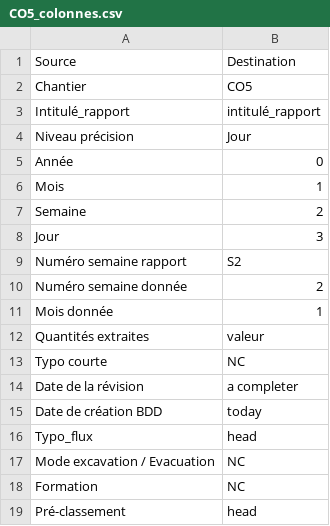
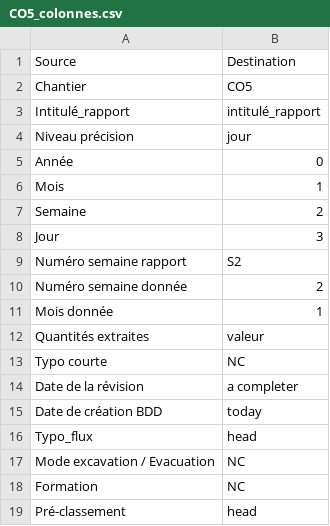
Before and after one commit to Geme-lyon-turin/prev, a CSV file: fileMaker/mapping/CO5_colonnes.csv, drawn as a sheet.

```diff
--- a/fileMaker/mapping/CO5_colonnes.csv
+++ b/fileMaker/mapping/CO5_colonnes.csv
@@ -3,3 +3,3 @@ Chantier,CO5
 Intitulé_rapport,intitulé_rapport
-Niveau précision,Jour
+Niveau précision,jour
 Année,0
```
Also changed, not shown: fileMaker/mapping/CO6-7_colonnes.csv, fileMaker/mapping/CO8_colonnes.csv, 1 other file.
